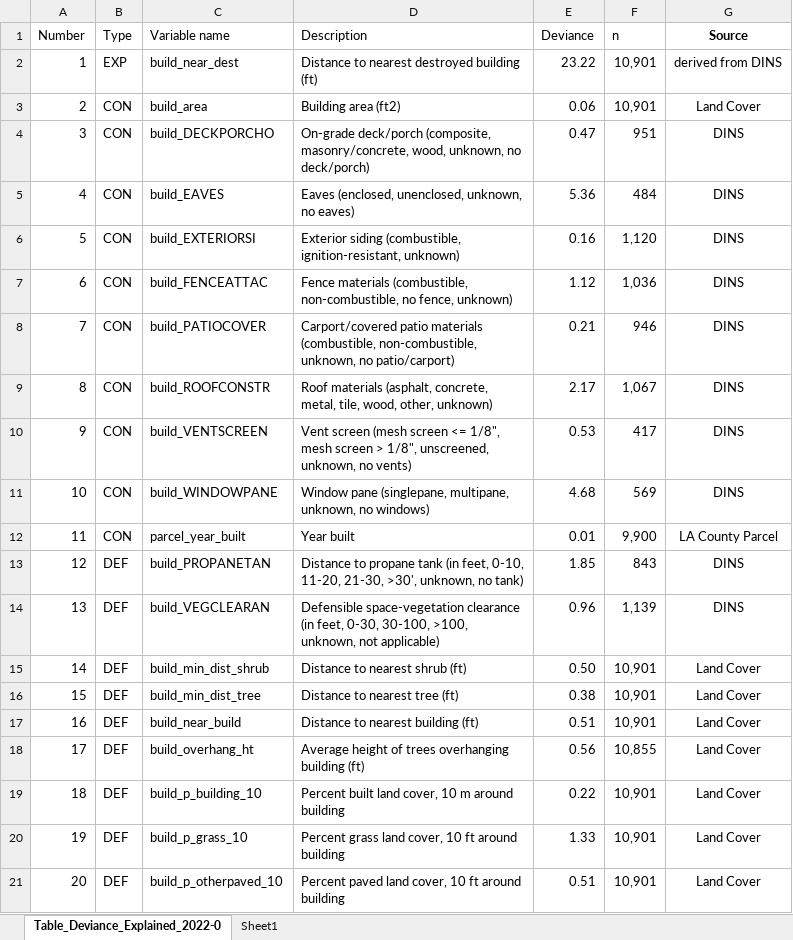
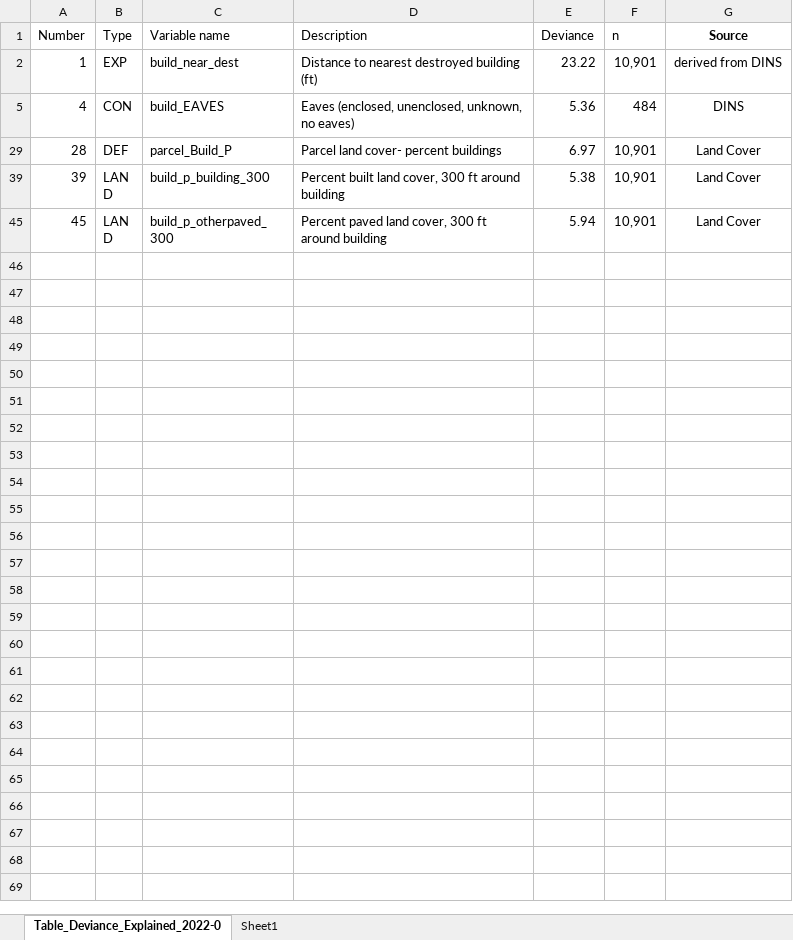
Before and after one commit to DHLocke/LA_wui, an Excel workbook: data/Table_Deviance_Explained_2022-06-13.xlsx, sheet Table_Deviance_Explained_2022-0, drawn as a sheet; only a part is shown; the shorter side is filled out with more unchanged rows; values as stored, in another font and other column widths than the file's, no borders; the diff covers the shown part only; the diff names each change by its address in the sheet, - before the commit and + after, or states it on an @@ line.

Commit message:
looking at  class balance of building materials again

```diff
--- a/data/Table_Deviance_Explained_2022-06-13.xlsx (sheet Table_Deviance_Explained_2022-0)
+++ b/data/Table_Deviance_Explained_2022-06-13.xlsx (sheet Table_Deviance_Explained_2022-0)
@@ row 3 hidden: 2 | CON | build_area | Building area (ft2) | 0.06 | 10,901 | Land Cover @@
@@ row 4 hidden: 3 | CON | build_DECKPORCHO | On-grade deck/porch (composite, masonry/concrete, wood, unknown, no deck/porch) | 0.47 | 951 | DINS @@
@@ row 6 hidden: 5 | CON | build_EXTERIORSI | Exterior siding (combustible, ignition-resistant, unknown) | 0.16 | 1,120 | DINS @@
@@ row 7 hidden: 6 | CON | build_FENCEATTAC | Fence materials (combustible, non-combustible, no fence, unknown) | 1.12 | 1,036 | DINS @@
@@ row 8 hidden: 7 | CON | build_PATIOCOVER | Carport/covered patio materials (combustible, non-combustible, unknown, no patio/carport) | 0.21 | 946 | DINS @@
@@ row 9 hidden: 8 | CON | build_ROOFCONSTR | Roof materials (asphalt, concrete, metal, tile, wood, other, unknown) | 2.17 | 1,067 | DINS @@
@@ row 10 hidden: 9 | CON | build_VENTSCREEN | Vent screen (mesh screen <= 1/8", mesh screen > 1/8", unscreened, unknown, no vents) | 0.53 | 417 | DINS @@
@@ row 11 hidden: 10 | CON | build_WINDOWPANE | Window pane (singlepane, multipane, unknown, no windows) | 4.68 | 569 | DINS @@
@@ row 12 hidden: 11 | CON | parcel_year_built | Year built | 0.01 | 9,900 | LA County Parcel @@
@@ row 13 hidden: 12 | DEF | build_PROPANETAN | Distance to propane tank (in feet, 0-10, 11-20, 21-30, >30', unknown, no tank) | 1.85 | 843 | DINS @@
@@ row 14 hidden: 13 | DEF | build_VEGCLEARAN | Defensible space-vegetation clearance (in feet, 0-30, 30-100, >100, unknown, not applicable) | 0.96 | 1,139 | DINS @@
@@ row 15 hidden: 14 | DEF | build_min_dist_shrub | Distance to nearest shrub (ft) | 0.50 | 10,901 | Land Cover @@
@@ row 16 hidden: 15 | DEF | build_min_dist_tree | Distance to nearest tree (ft) | 0.38 | 10,901 | Land Cover @@
@@ row 17 hidden: 16 | DEF | build_near_build | Distance to nearest building (ft) | 0.51 | 10,901 | Land Cover @@
@@ row 18 hidden: 17 | DEF | build_overhang_ht | Average height of trees overhanging building (ft) | 0.56 | 10,855 | Land Cover @@
@@ row 19 hidden: 18 | DEF | build_p_building_10 | Percent built land cover, 10 m around building | 0.22 | 10,901 | Land Cover @@
@@ row 20 hidden: 19 | DEF | build_p_grass_10 | Percent grass land cover, 10 ft around building | 1.33 | 10,901 | Land Cover @@
@@ row 21 hidden: 20 | DEF | build_p_otherpaved_10 | Percent paved land cover, 10 ft around building | 0.51 | 10,901 | Land Cover @@
```
Also changed, not shown: 46 hidden or unhidden rows elsewhere in this sheet, 2 other files.
